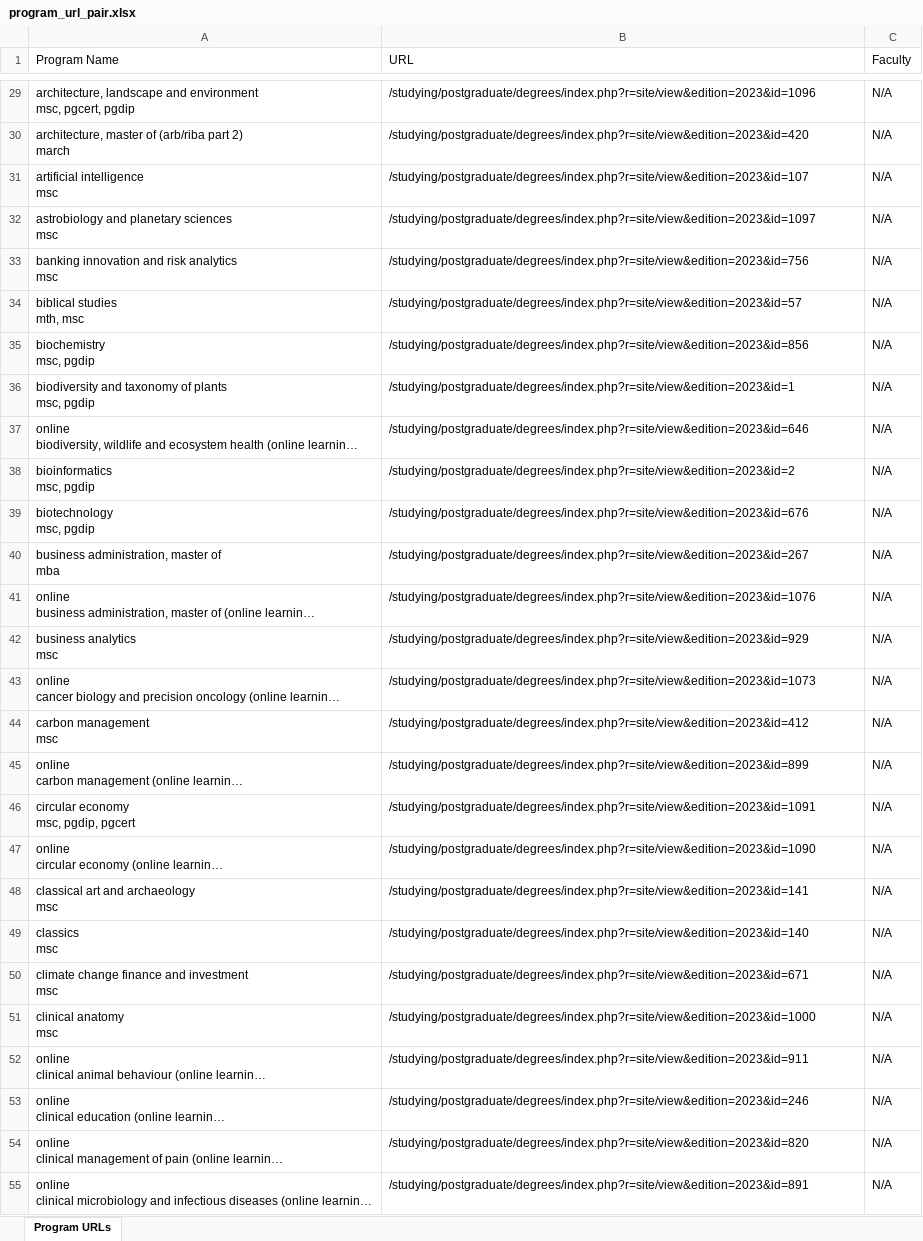
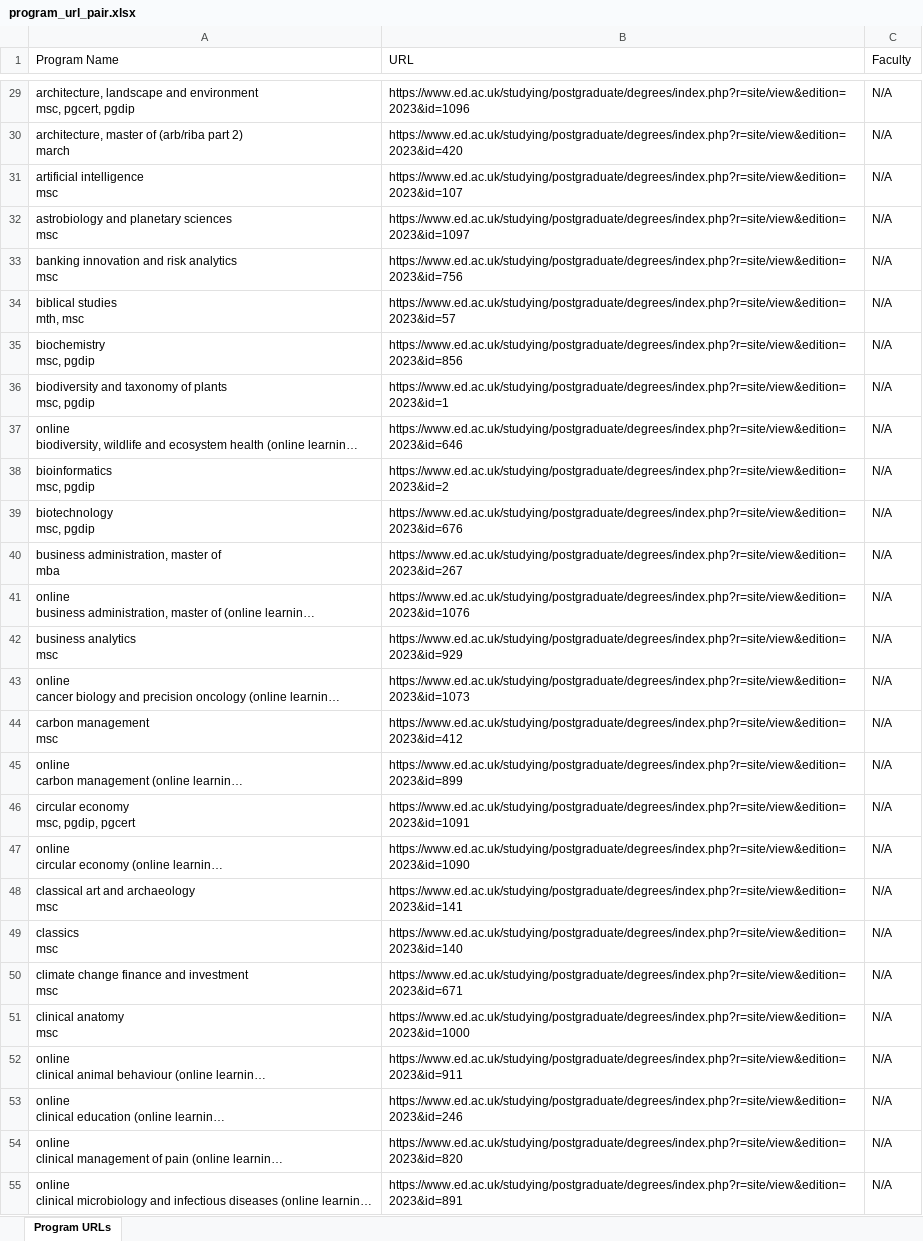
Before and after one commit to YAMY1234/AI4App, an Excel workbook: data/ED/program_url_pair.xlsx, sheet Program URLs, drawn as a sheet; only a part is shown, gaps mark what is left out; long unchanged cells end in …; values as stored, in another font and other column widths than the file's, no borders; the diff covers the shown part only; the diff names each change by its address in the sheet, - before the commit and + after, or states it on an @@ line.

```diff
--- a/data/ED/program_url_pair.xlsx (sheet Program URLs)
+++ b/data/ED/program_url_pair.xlsx (sheet Program URLs)
-B29 (URL): /studying/postgraduate/degrees/index.php?r=site/view&edition=2023&id=1096
+B29 (URL): https://www.ed.ac.uk/studying/postgraduate/degrees/index.php?r=site/view&edition=2023&id=1096
-B30 (URL): /studying/postgraduate/degrees/index.php?r=site/view&edition=2023&id=420
+B30 (URL): https://www.ed.ac.uk/studying/postgraduate/degrees/index.php?r=site/view&edition=2023&id=420
-B31 (URL): /studying/postgraduate/degrees/index.php?r=site/view&edition=2023&id=107
+B31 (URL): https://www.ed.ac.uk/studying/postgraduate/degrees/index.php?r=site/view&edition=2023&id=107
-B32 (URL): /studying/postgraduate/degrees/index.php?r=site/view&edition=2023&id=1097
+B32 (URL): https://www.ed.ac.uk/studying/postgraduate/degrees/index.php?r=site/view&edition=2023&id=1097
-B33 (URL): /studying/postgraduate/degrees/index.php?r=site/view&edition=2023&id=756
+B33 (URL): https://www.ed.ac.uk/studying/postgraduate/degrees/index.php?r=site/view&edition=2023&id=756
-B34 (URL): /studying/postgraduate/degrees/index.php?r=site/view&edition=2023&id=57
+B34 (URL): https://www.ed.ac.uk/studying/postgraduate/degrees/index.php?r=site/view&edition=2023&id=57
-B35 (URL): /studying/postgraduate/degrees/index.php?r=site/view&edition=2023&id=856
+B35 (URL): https://www.ed.ac.uk/studying/postgraduate/degrees/index.php?r=site/view&edition=2023&id=856
-B36 (URL): /studying/postgraduate/degrees/index.php?r=site/view&edition=2023&id=1
+B36 (URL): https://www.ed.ac.uk/studying/postgraduate/degrees/index.php?r=site/view&edition=2023&id=1
-B37 (URL): /studying/postgraduate/degrees/index.php?r=site/view&edition=2023&id=646
+B37 (URL): https://www.ed.ac.uk/studying/postgraduate/degrees/index.php?r=site/view&edition=2023&id=646
-B38 (URL): /studying/postgraduate/degrees/index.php?r=site/view&edition=2023&id=2
+B38 (URL): https://www.ed.ac.uk/studying/postgraduate/degrees/index.php?r=site/view&edition=2023&id=2
-B39 (URL): /studying/postgraduate/degrees/index.php?r=site/view&edition=2023&id=676
+B39 (URL): https://www.ed.ac.uk/studying/postgraduate/degrees/index.php?r=site/view&edition=2023&id=676
-B40 (URL): /studying/postgraduate/degrees/index.php?r=site/view&edition=2023&id=267
+B40 (URL): https://www.ed.ac.uk/studying/postgraduate/degrees/index.php?r=site/view&edition=2023&id=267
-B41 (URL): /studying/postgraduate/degrees/index.php?r=site/view&edition=2023&id=1076
+B41 (URL): https://www.ed.ac.uk/studying/postgraduate/degrees/index.php?r=site/view&edition=2023&id=1076
-B42 (URL): /studying/postgraduate/degrees/index.php?r=site/view&edition=2023&id=929
+B42 (URL): https://www.ed.ac.uk/studying/postgraduate/degrees/index.php?r=site/view&edition=2023&id=929
-B43 (URL): /studying/postgraduate/degrees/index.php?r=site/view&edition=2023&id=1073
+B43 (URL): https://www.ed.ac.uk/studying/postgraduate/degrees/index.php?r=site/view&edition=2023&id=1073
-B44 (URL): /studying/postgraduate/degrees/index.php?r=site/view&edition=2023&id=412
+B44 (URL): https://www.ed.ac.uk/studying/postgraduate/degrees/index.php?r=site/view&edition=2023&id=412
-B45 (URL): /studying/postgraduate/degrees/index.php?r=site/view&edition=2023&id=899
+B45 (URL): https://www.ed.ac.uk/studying/postgraduate/degrees/index.php?r=site/view&edition=2023&id=899
-B46 (URL): /studying/postgraduate/degrees/index.php?r=site/view&edition=2023&id=1091
+B46 (URL): https://www.ed.ac.uk/studying/postgraduate/degrees/index.php?r=site/view&edition=2023&id=1091
-B47 (URL): /studying/postgraduate/degrees/index.php?r=site/view&edition=2023&id=1090
+B47 (URL): https://www.ed.ac.uk/studying/postgraduate/degrees/index.php?r=site/view&edition=2023&id=1090
-B48 (URL): /studying/postgraduate/degrees/index.php?r=site/view&edition=2023&id=141
+B48 (URL): https://www.ed.ac.uk/studying/postgraduate/degrees/index.php?r=site/view&edition=2023&id=141
-B49 (URL): /studying/postgraduate/degrees/index.php?r=site/view&edition=2023&id=140
+B49 (URL): https://www.ed.ac.uk/studying/postgraduate/degrees/index.php?r=site/view&edition=2023&id=140
-B50 (URL): /studying/postgraduate/degrees/index.php?r=site/view&edition=2023&id=671
+B50 (URL): https://www.ed.ac.uk/studying/postgraduate/degrees/index.php?r=site/view&edition=2023&id=671
-B51 (URL): /studying/postgraduate/degrees/index.php?r=site/view&edition=2023&id=1000
+B51 (URL): https://www.ed.ac.uk/studying/postgraduate/degrees/index.php?r=site/view&edition=2023&id=1000
-B52 (URL): /studying/postgraduate/degrees/index.php?r=site/view&edition=2023&id=911
+B52 (URL): https://www.ed.ac.uk/studying/postgraduate/degrees/index.php?r=site/view&edition=2023&id=911
-B53 (URL): /studying/postgraduate/degrees/index.php?r=site/view&edition=2023&id=246
+B53 (URL): https://www.ed.ac.uk/studying/postgraduate/degrees/index.php?r=site/view&edition=2023&id=246
-B54 (URL): /studying/postgraduate/degrees/index.php?r=site/view&edition=2023&id=820
+B54 (URL): https://www.ed.ac.uk/studying/postgraduate/degrees/index.php?r=site/view&edition=2023&id=820
-B55 (URL): /studying/postgraduate/degrees/index.php?r=site/view&edition=2023&id=891
+B55 (URL): https://www.ed.ac.uk/studying/postgraduate/degrees/index.php?r=site/view&edition=2023&id=891
```
Also changed, not shown: 502 edited cells elsewhere in this sheet, data/ED/program_useful_link.xlsx, 7 other files.
